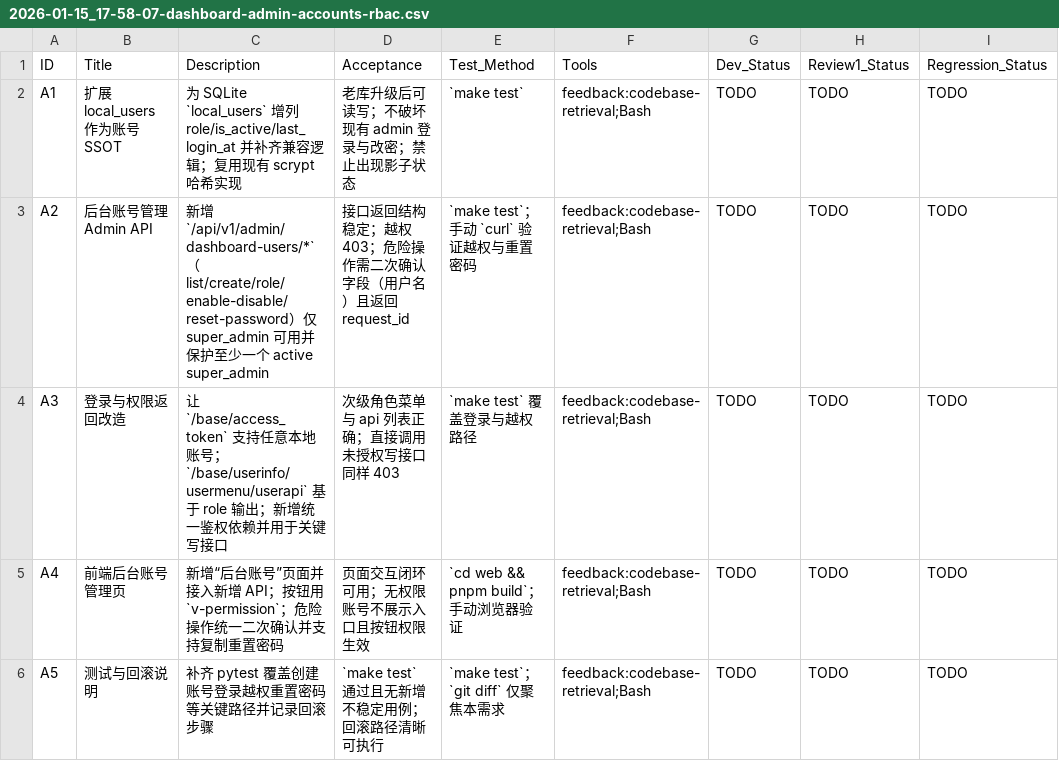
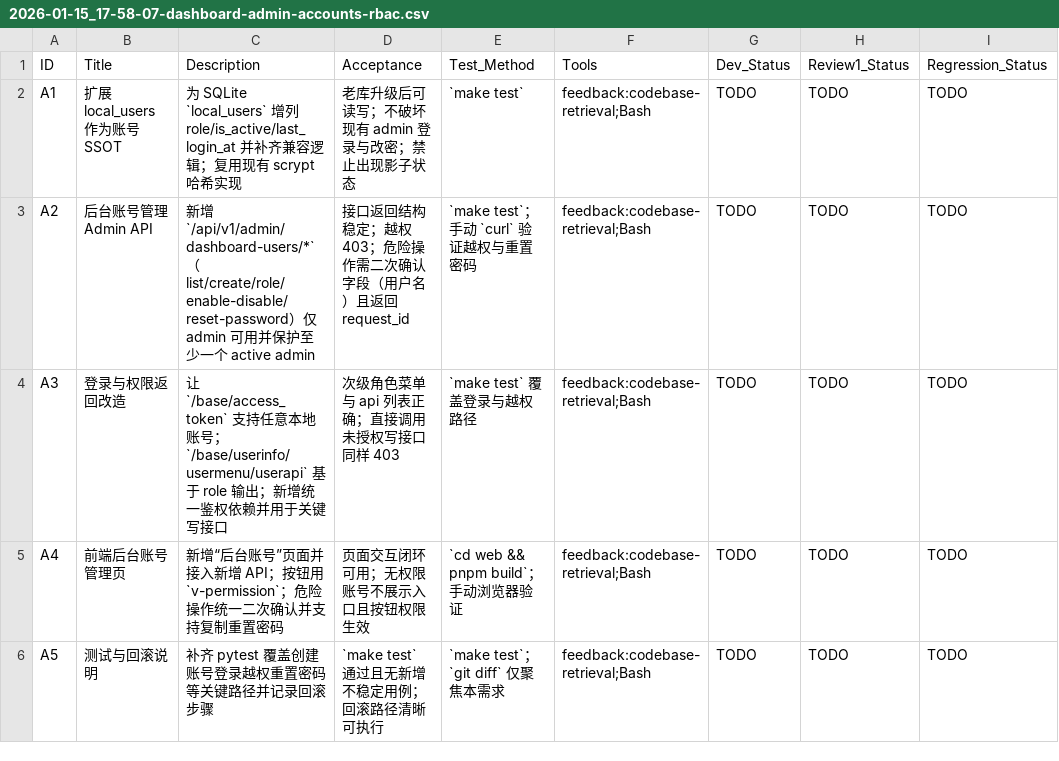
Before and after one commit to mci77777/fastapi-jwt, a CSV file: issues/2026-01-15_17-58-07-dashboard-admin-accounts-rbac.csv, drawn as a sheet; only a part is shown; the diff names each change by its address in the sheet, - before the commit and + after, or states it on an @@ line.

Commit message:
feat(dashboard): 本地账号三档权限与后台账号管理

```diff
--- a/issues/2026-01-15_17-58-07-dashboard-admin-accounts-rbac.csv
+++ b/issues/2026-01-15_17-58-07-dashboard-admin-accounts-rbac.csv
-C3 (Description): …仅 super_admin 可用并保护至少一个 active super_admin
+C3 (Description): …仅 admin 可用并保护至少一个 active admin
```
Also changed, not shown: 7 other files.
